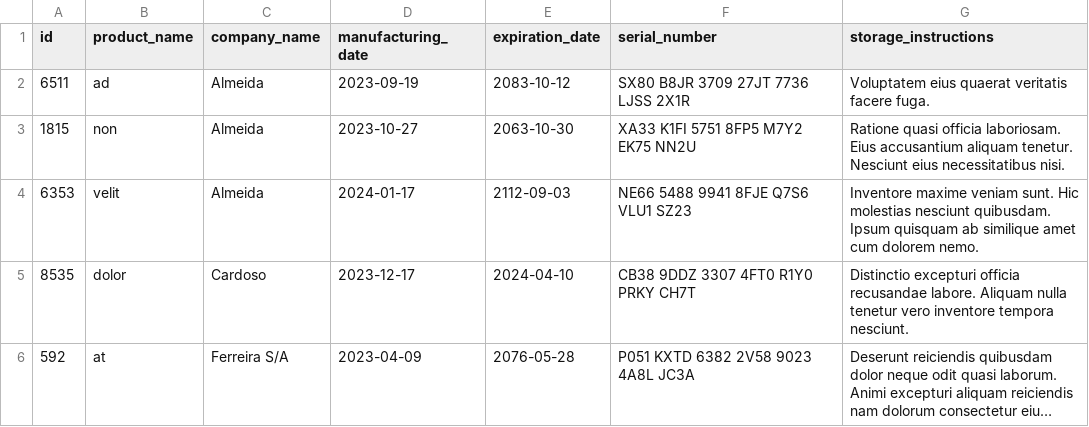
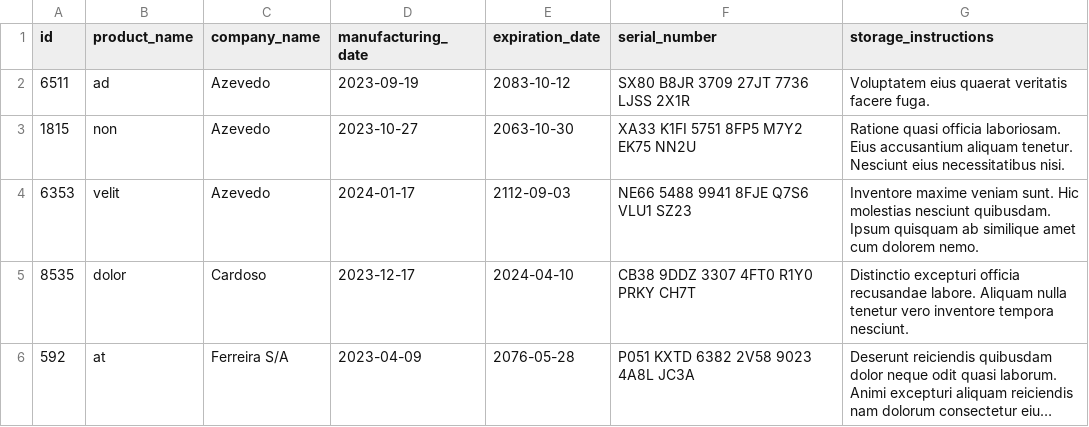
Before and after one commit to Laura2606/Inventory-report, a CSV file: inventory_report/data/inventory.csv, drawn as a sheet; long unchanged cells end in ….

```diff
--- a/inventory_report/data/inventory.csv
+++ b/inventory_report/data/inventory.csv
@@ -1,5 +1,5 @@
 id,product_name,company_name,manufacturing_date,expiration_date,serial_number,storage_instructions
-6511,ad,Almeida,2023-09-19,2083-10-12,SX80 B8JR 3709 27JT 7736 LJSS 2X1R,Voluptatem eius quaerat veritatis facere fuga.
-1815,non,Almeida,2023-10-27,2063-10-30,XA33 K1FI 5751 8FP5 M7Y2 EK75 NN2U,Ratione quasi officia laboriosam. Eius accusantium aliquam tenetur. Nesciunt eius necessitatibus nisi.
-6353,velit,Almeida,2024-01-17,2112-09-03,NE66 5488 9941 8FJE Q7S6 VLU1 SZ23,Inventore maxime veniam sunt. Hic molestias nesciunt quibusdam. Ipsum quisquam ab similique amet cum dolorem nemo.
+6511,ad,Azevedo,2023-09-19,2083-10-12,SX80 B8JR 3709 27JT 7736 LJSS 2X1R,Voluptatem eius quaerat veritatis facere fuga.
+1815,non,Azevedo,2023-10-27,2063-10-30,XA33 K1FI 5751 8FP5 M7Y2 EK75 NN2U,Ratione quasi officia laboriosam. Eius accusantium aliquam tenetur. Nesciunt eius necessitatibus nisi.
+6353,velit,Azevedo,2024-01-17,2112-09-03,NE66 5488 9941 8FJE Q7S6 VLU1 SZ23,Inventore maxime veniam sunt. Hic molestias nesciunt quibusdam. Ipsum quisquam ab similique amet cum dolorem nemo.
 8535,dolor,Cardoso,2023-12-17,2024-04-10,CB38 9DDZ 3307 4FT0 R1Y0 PRKY CH7T,Distinctio excepturi officia recusandae labore. Aliquam nulla tenetur vero inventore tempora nesciunt.
```
Also changed, not shown: 2 other files.
